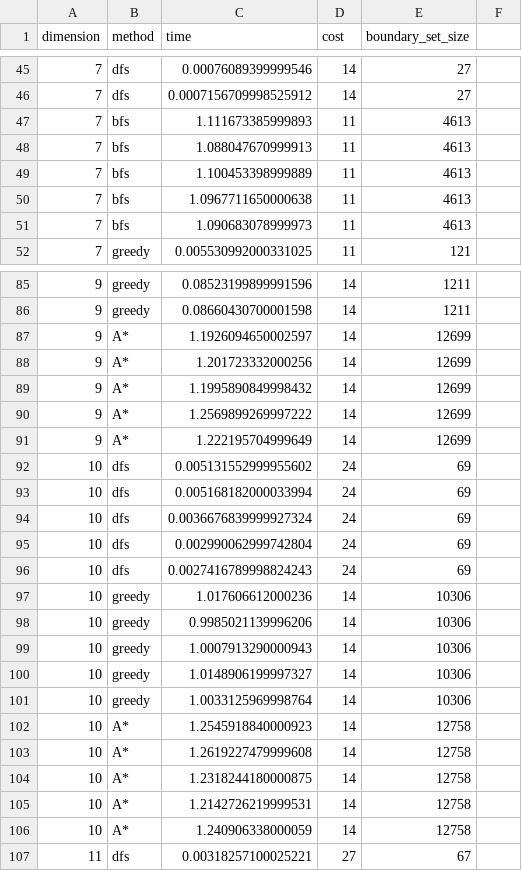
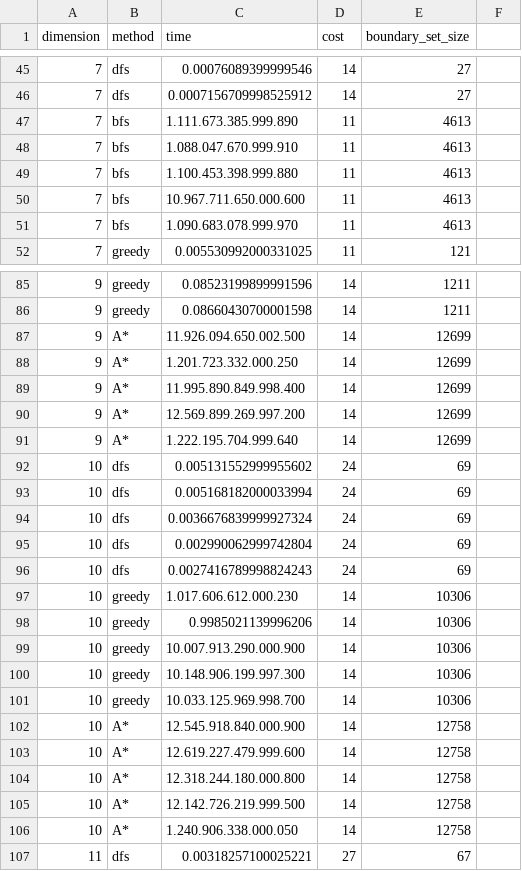
Before and after one commit to gbudoberra/sia, a CSV file: tp1/output.csv, drawn as a sheet; only a part is shown, gaps mark what is left out; the diff covers the shown part only.

```diff
--- a/tp1/output.csv
+++ b/tp1/output.csv
@@ -46,7 +46,7 @@ dimension;method;time;cost;boundary_set_size
 7;dfs;0.0007156709998525912;14;27
-7;bfs;1.111673385999893;11;4613
-7;bfs;1.088047670999913;11;4613
-7;bfs;1.100453398999889;11;4613
-7;bfs;1.0967711650000638;11;4613
-7;bfs;1.090683078999973;11;4613
+7;bfs;1.111.673.385.999.890;11;4613
+7;bfs;1.088.047.670.999.910;11;4613
+7;bfs;1.100.453.398.999.880;11;4613
+7;bfs;10.967.711.650.000.600;11;4613
+7;bfs;1.090.683.078.999.970;11;4613
 7;greedy;0.005530992000331025;11;121
@@ -86,7 +86,7 @@ dimension;method;time;cost;boundary_set_size
 9;greedy;0.08660430700001598;14;1211
-9;A*;1.1926094650002597;14;12699
-9;A*;1.201723332000256;14;12699
-9;A*;1.1995890849998432;14;12699
-9;A*;1.2569899269997222;14;12699
-9;A*;1.222195704999649;14;12699
+9;A*;11.926.094.650.002.500;14;12699
+9;A*;1.201.723.332.000.250;14;12699
+9;A*;11.995.890.849.998.400;14;12699
+9;A*;12.569.899.269.997.200;14;12699
+9;A*;1.222.195.704.999.640;14;12699
 10;dfs;0.005131552999955602;24;69
@@ -96,12 +96,12 @@ dimension;method;time;cost;boundary_set_size
 10;dfs;0.0027416789998824243;24;69
-10;greedy;1.017606612000236;14;10306
+10;greedy;1.017.606.612.000.230;14;10306
 10;greedy;0.9985021139996206;14;10306
-10;greedy;1.0007913290000943;14;10306
-10;greedy;1.0148906199997327;14;10306
-10;greedy;1.0033125969998764;14;10306
-10;A*;1.2545918840000923;14;12758
-10;A*;1.2619227479999608;14;12758
-10;A*;1.2318244180000875;14;12758
-10;A*;1.2142726219999531;14;12758
-10;A*;1.240906338000059;14;12758
+10;greedy;10.007.913.290.000.900;14;10306
+10;greedy;10.148.906.199.997.300;14;10306
+10;greedy;10.033.125.969.998.700;14;10306
+10;A*;12.545.918.840.000.900;14;12758
+10;A*;12.619.227.479.999.600;14;12758
+10;A*;12.318.244.180.000.800;14;12758
+10;A*;12.142.726.219.999.500;14;12758
+10;A*;1.240.906.338.000.050;14;12758
 11;dfs;0.00318257100025221;27;67
```
Also changed, not shown: 25 edited cells elsewhere in this file, 8 other files.
